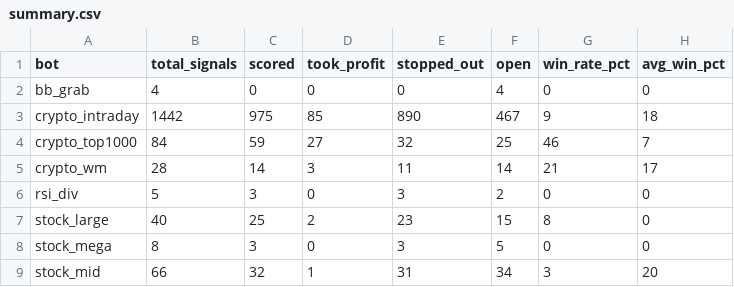
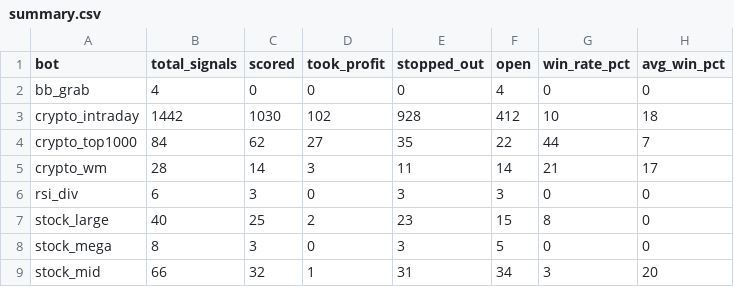
Before and after one commit to am140512623/candle-scanner, a CSV file: summary.csv, drawn as a sheet.

```diff
--- a/summary.csv
+++ b/summary.csv
@@ -2,6 +2,6 @@ bot,total_signals,scored,took_profit,stopped_out,open,win_rate_pct,avg_win_pct
 bb_grab,4,0,0,0,4,0,0
-crypto_intraday,1442,975,85,890,467,9,18
-crypto_top1000,84,59,27,32,25,46,7
+crypto_intraday,1442,1030,102,928,412,10,18
+crypto_top1000,84,62,27,35,22,44,7
 crypto_wm,28,14,3,11,14,21,17
-rsi_div,5,3,0,3,2,0,0
+rsi_div,6,3,0,3,3,0,0
 stock_large,40,25,2,23,15,8,0
```
Also changed, not shown: results.csv.
